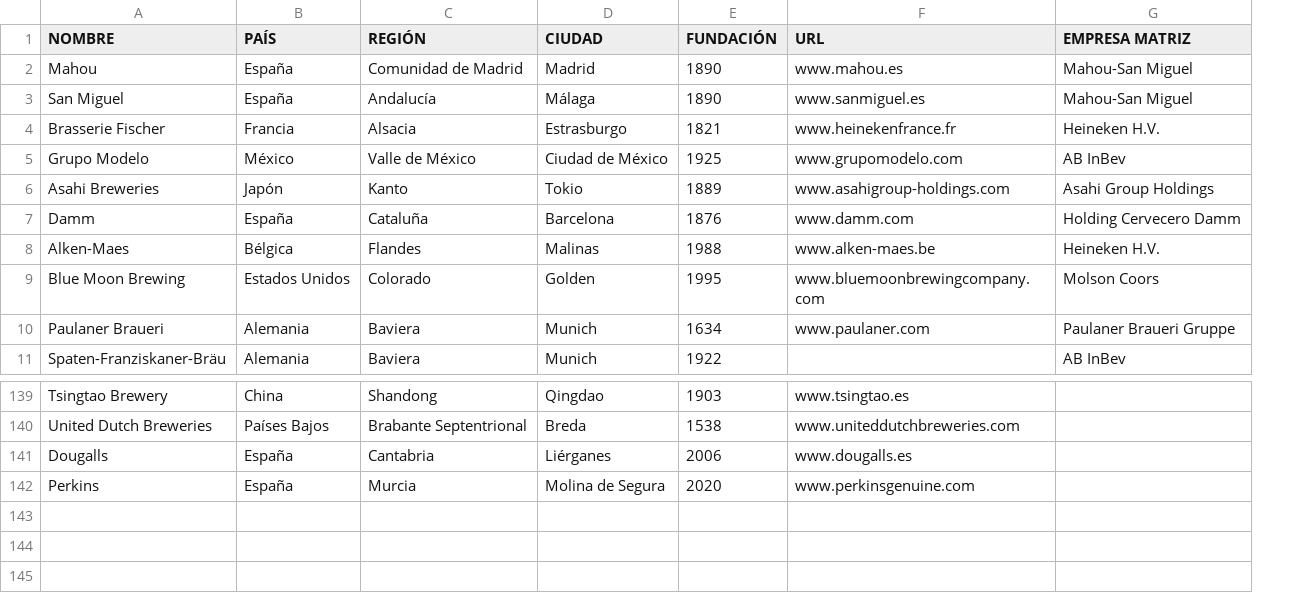
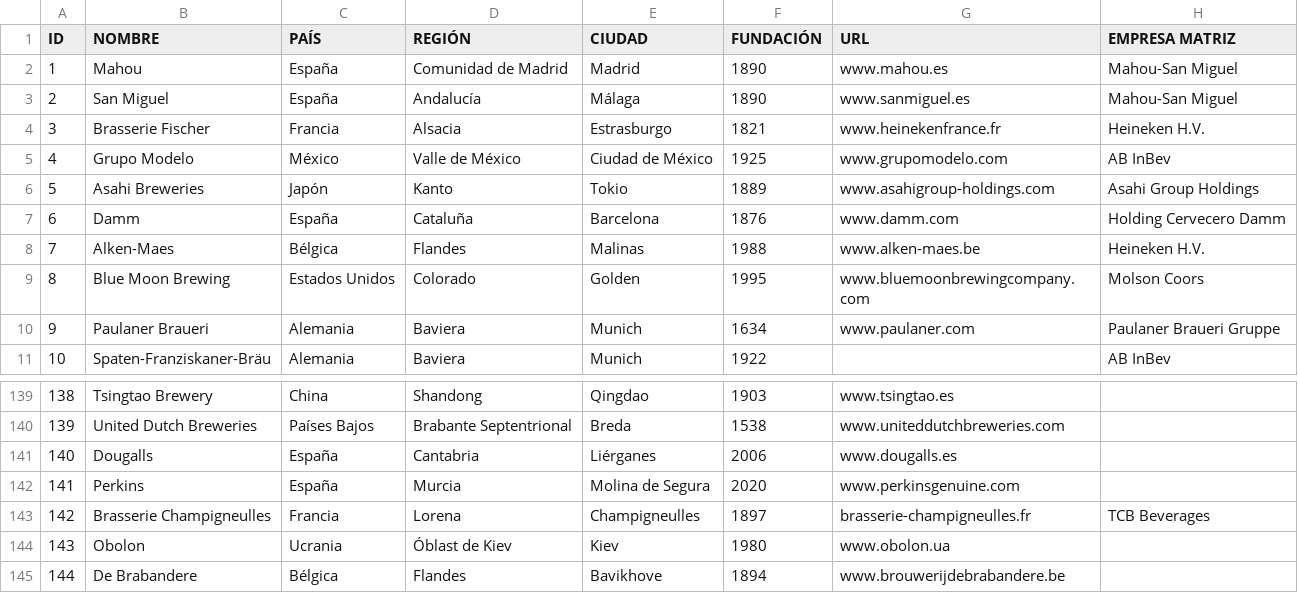
Before and after one commit to beetlebum97/BeerCap, a CSV file: data/productores.csv, drawn as a sheet; only a part is shown, gaps mark what is left out; the diff names each change by its address in the sheet, - before the commit and + after, or states it on an @@ line.

```diff
--- a/data/productores.csv
+++ b/data/productores.csv
+column A (ID), rows 2-11: 1 | 2 | 3 | 4 | 5 | 6 | 7 | 8 | 9 | 10; rows 139-142: 138 | 139 | 140 | 141
+row 143: 142 | Brasserie Champigneulles | Francia | Lorena | Champigneulles | 1897 | brasserie-champigneulles.fr | TCB Beverages
+row 144: 143 | Obolon | Ucrania | Óblast de Kiev | Kiev | 1980 | www.obolon.ua
+row 145: 144 | De Brabandere | Bélgica | Flandes | Bavikhove | 1894 | www.brouwerijdebrabandere.be
```
Also changed, not shown: data/catas.csv, data/cervezas.csv, 14 other files.
